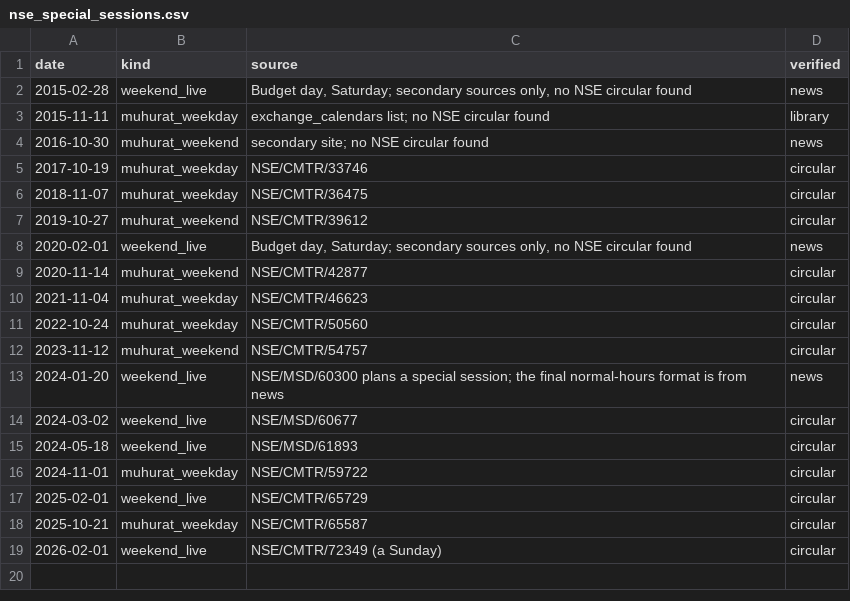
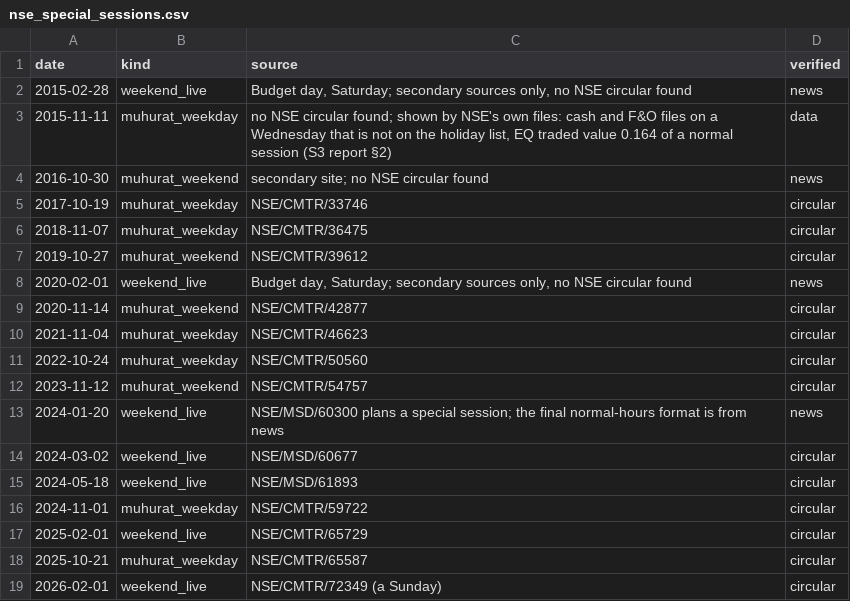
Before and after one commit to amitmishracode/orb-india-data, a CSV file: reference/nse_special_sessions.csv, drawn as a sheet.

```diff
--- a/reference/nse_special_sessions.csv
+++ b/reference/nse_special_sessions.csv
@@ -2,3 +2,3 @@ date,kind,source,verified
 2015-02-28,weekend_live,"Budget day, Saturday; secondary sources only, no NSE circular found",news
-2015-11-11,muhurat_weekday,exchange_calendars list; no NSE circular found,library
+2015-11-11,muhurat_weekday,"no NSE circular found; shown by NSE's own files: cash and F&O files on a Wednesday that is not on the holiday list, EQ traded value 0.164 of a normal session (S3 report §2)",data
 2016-10-30,muhurat_weekend,secondary site; no NSE circular found,news
```
Also changed, not shown: 1 other file.
